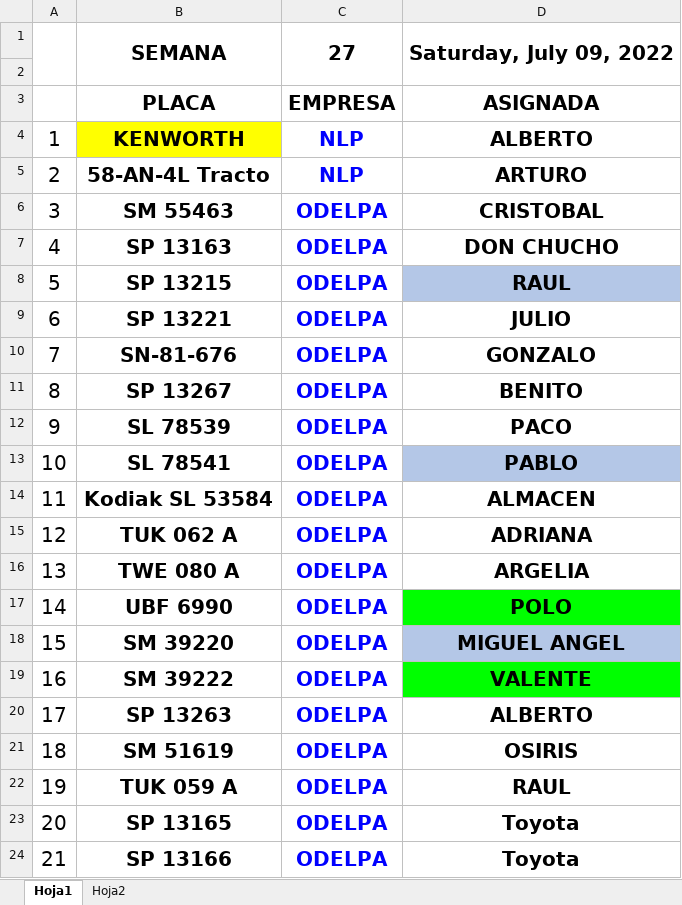
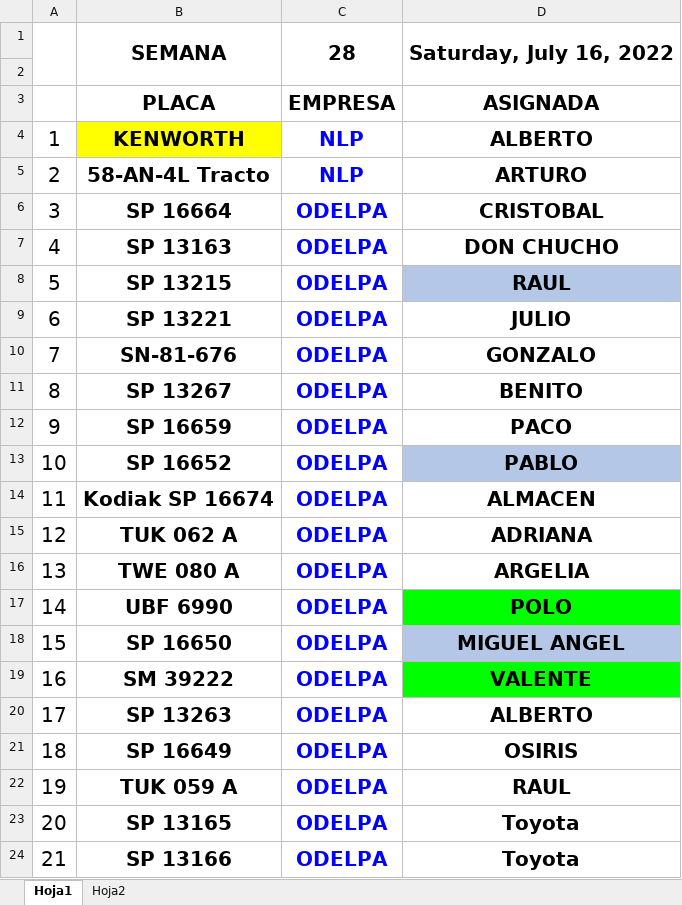
Before and after one commit to Hydra9999414/Cortes, an Excel workbook: kilometrajes.xlsx, sheet Hoja1, drawn as a sheet; values as stored, in another font and other column widths than the file's, no borders; the diff names each change by its address in the sheet, - before the commit and + after, or states it on an @@ line.

```diff
--- a/kilometrajes.xlsx (sheet Hoja1)
+++ b/kilometrajes.xlsx (sheet Hoja1)
-C1: 27
+C1: 28
-D1: Saturday, July 09, 2022
+D1: Saturday, July 16, 2022
-B6: SM 55463
+B6: SP 16664
-B12: SL 78539
+B12: SP 16659
-B13: SL 78541
+B13: SP 16652
-B14: Kodiak SL 53584
+B14: Kodiak SP 16674
-B18: SM 39220
+B18: SP 16650
-B21: SM 51619
+B21: SP 16649
```
Also changed, not shown: LISTA ASISTENCIA 11 SUR 2022.xlsx, Obrador cortes 1.xlsx.
